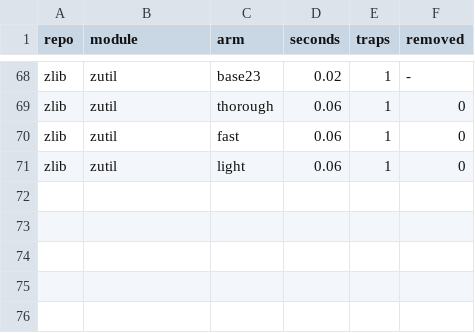
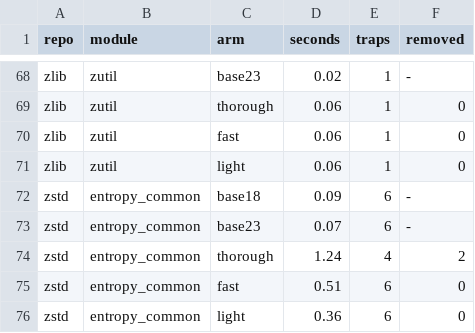
Before and after one commit to AmiraliE1380/ODeSSy, a CSV file: results/static/souper_static_poison/modules.csv, drawn as a sheet; only a part is shown, gaps mark what is left out.

Commit message:
souper static: zstd/entropy_common

```diff
--- a/results/static/souper_static_poison/modules.csv
+++ b/results/static/souper_static_poison/modules.csv
@@ -71 +71,6 @@ zlib,zutil,fast,0.06,1,0
 zlib,zutil,light,0.06,1,0
+zstd,entropy_common,base18,0.09,6,-
+zstd,entropy_common,base23,0.07,6,-
+zstd,entropy_common,thorough,1.24,4,2
+zstd,entropy_common,fast,0.51,6,0
+zstd,entropy_common,light,0.36,6,0
```
